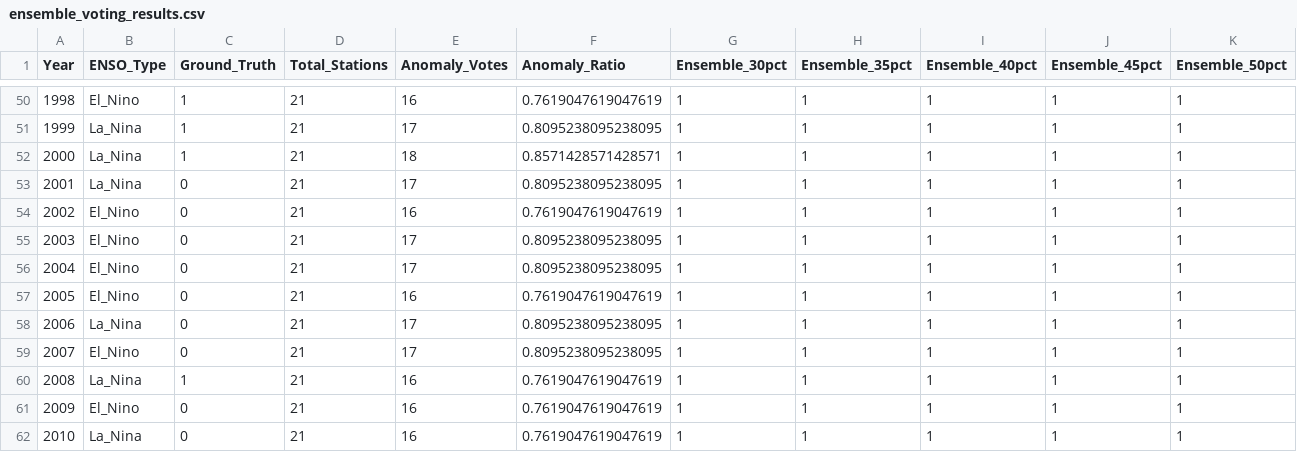
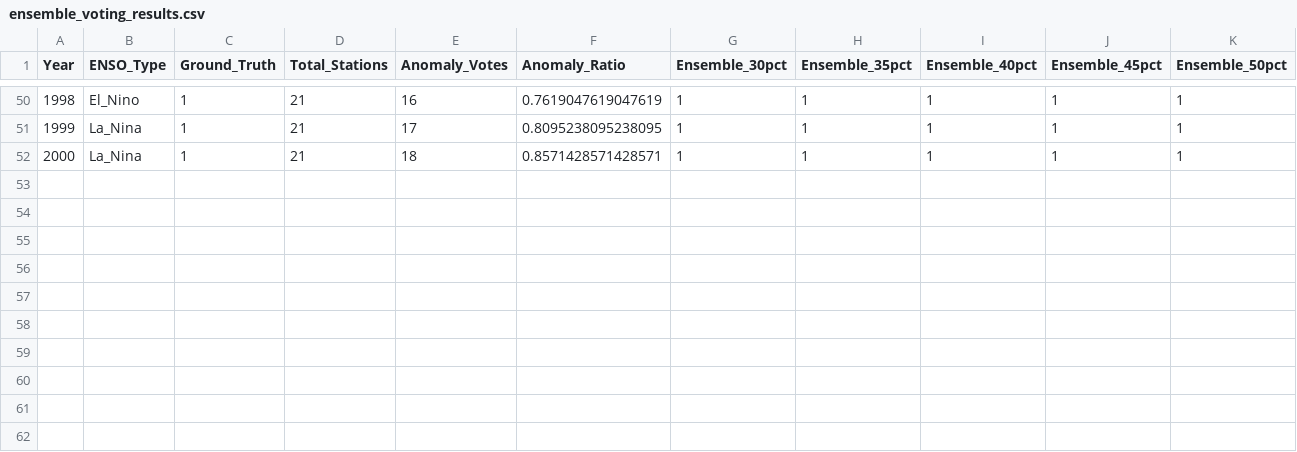
Before and after one commit to Sullivan07043/Weather-HMM-Co-Repo, a CSV file: Categorical_HMM/ensemble/ensemble_voting_results.csv, drawn as a sheet; only a part is shown, gaps mark what is left out; rows hold the shown columns only; the diff names each change by its address in the sheet, - before the commit and + after, or states it on an @@ line.

Commit message:
Update analysis timeframe and regenerate results

```diff
--- a/Categorical_HMM/ensemble/ensemble_voting_results.csv
+++ b/Categorical_HMM/ensemble/ensemble_voting_results.csv
-row 53: 2001 | La_Nina | 0 | 21 | 17 | 0.8095238095238095 | 1 | 1 | 1 | 1 | 1
-row 54: 2002 | El_Nino | 0 | 21 | 16 | 0.7619047619047619 | 1 | 1 | 1 | 1 | 1
-row 55: 2003 | El_Nino | 0 | 21 | 17 | 0.8095238095238095 | 1 | 1 | 1 | 1 | 1
-row 56: 2004 | El_Nino | 0 | 21 | 17 | 0.8095238095238095 | 1 | 1 | 1 | 1 | 1
-row 57: 2005 | El_Nino | 0 | 21 | 16 | 0.7619047619047619 | 1 | 1 | 1 | 1 | 1
-row 58: 2006 | La_Nina | 0 | 21 | 17 | 0.8095238095238095 | 1 | 1 | 1 | 1 | 1
-row 59: 2007 | El_Nino | 0 | 21 | 17 | 0.8095238095238095 | 1 | 1 | 1 | 1 | 1
-row 60: 2008 | La_Nina | 1 | 21 | 16 | 0.7619047619047619 | 1 | 1 | 1 | 1 | 1
-row 61: 2009 | El_Nino | 0 | 21 | 16 | 0.7619047619047619 | 1 | 1 | 1 | 1 | 1
-row 62: 2010 | La_Nina | 0 | 21 | 16 | 0.7619047619047619 | 1 | 1 | 1 | 1 | 1
```
Also changed, not shown: Categorical_HMM/enso_evaluation_f1_results.csv, 35 other files.
